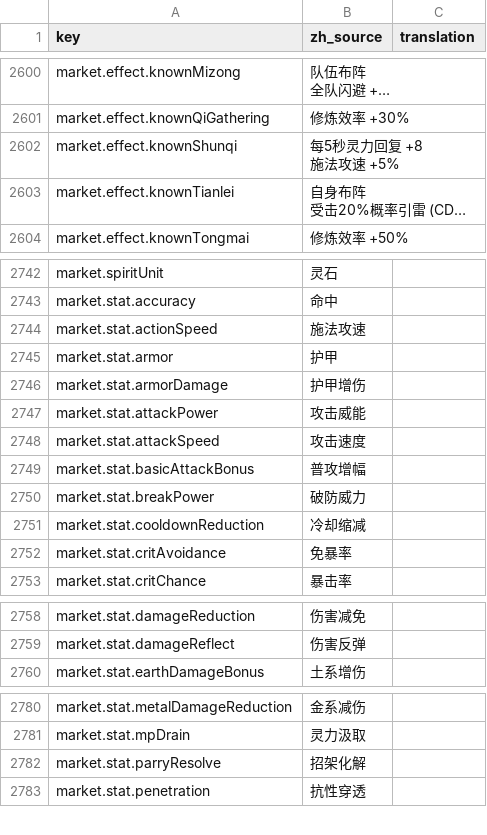
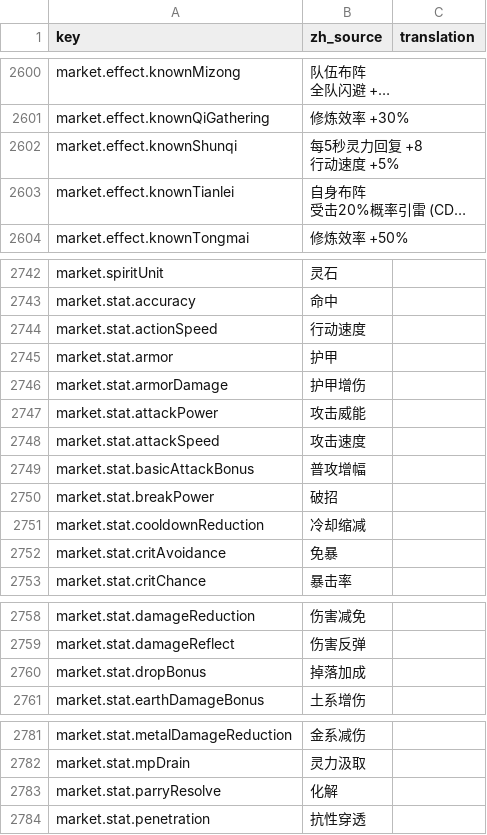
Before and after one commit to fruktoguo/daohua, a CSV file: frontend/public/locales/template.csv, drawn as a sheet; only a part is shown, gaps mark what is left out; long unchanged cells end in …; addresses are those after the commit; ↵ is a line break in a cell; the diff names each change by its address in the sheet, - before the commit and + after, or states it on an @@ line.

```diff
--- a/frontend/public/locales/template.csv
+++ b/frontend/public/locales/template.csv
-B2602 (zh_source): 每5秒灵力回复 +8 ↵ 施法攻速 +5%
+B2602 (zh_source): 每5秒灵力回复 +8 ↵ 行动速度 +5%
-B2744 (zh_source): 施法攻速
+B2744 (zh_source): 行动速度
-B2750 (zh_source): 破防威力
+B2750 (zh_source): 破招
-B2752 (zh_source): 免暴率
+B2752 (zh_source): 免暴
+row 2760: market.stat.dropBonus | 掉落加成
-B2783 (zh_source): 招架化解
+B2783 (zh_source): 化解
```
Also changed, not shown: 3 other files.
